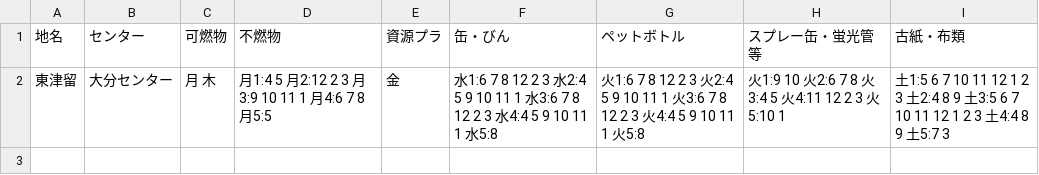
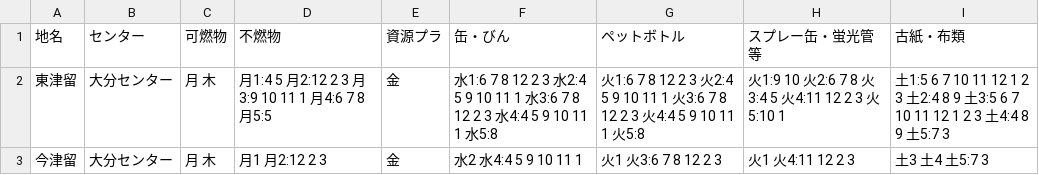
Before and after one commit to honabona/5374, a CSV file: data/area_days.csv, drawn as a sheet; the diff names each change by its address in the sheet, - before the commit and + after, or states it on an @@ line.

Commit message:
Update area_days.csv

```diff
--- a/data/area_days.csv
+++ b/data/area_days.csv
+row 3: 今津留 | 大分センター | 月 木 | 月1 月2:12 2 3 | 金 | 水2 水4:4 5 9 10 11 1 | 火1 火3:6 7 8 12 2 3 | 火1 火4:11 12 2 3 | 土3 土4 土5:7 3
```
